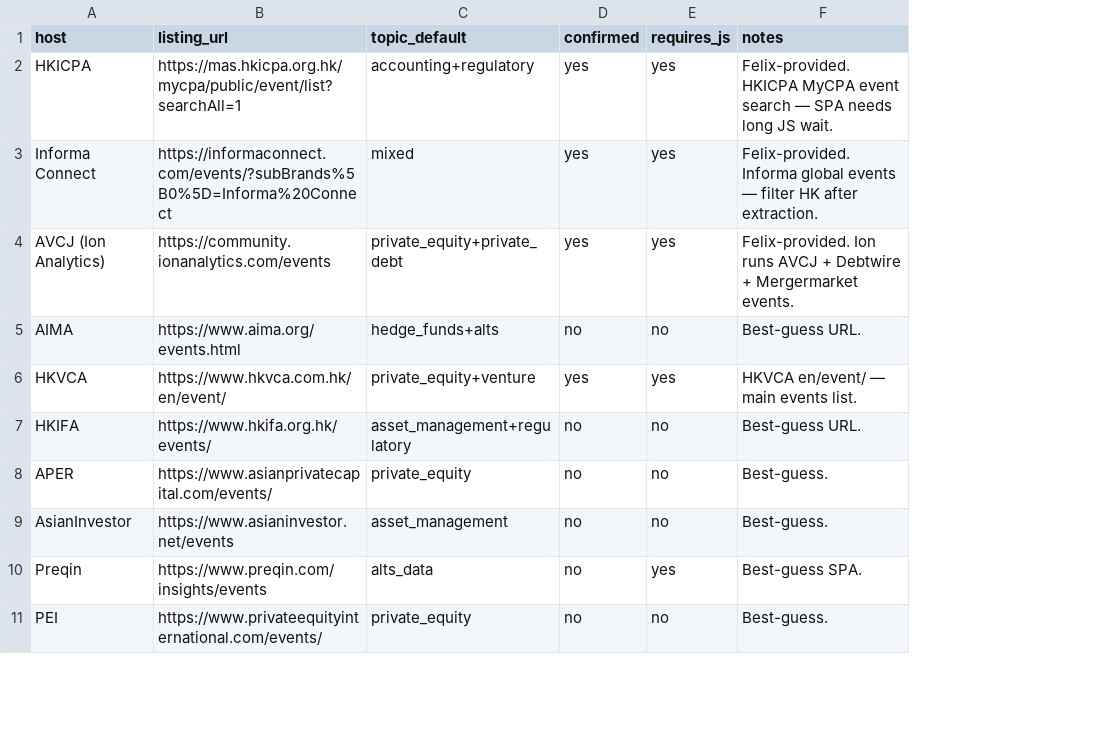
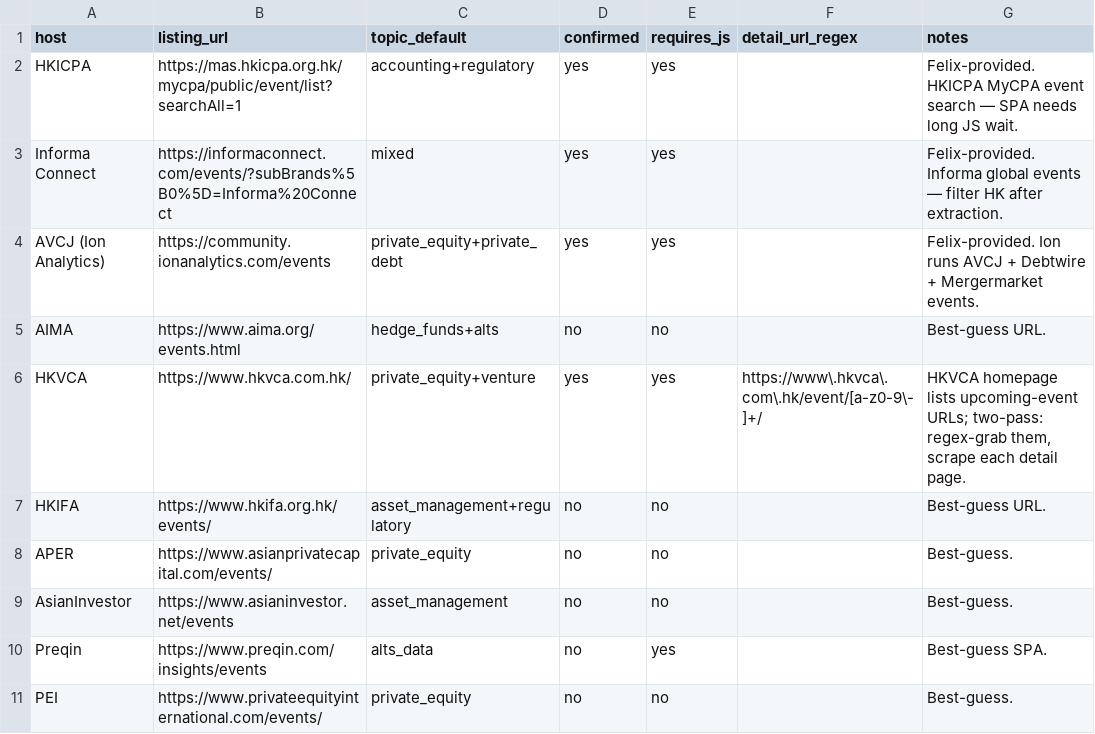
Before and after one commit to fengelh2/krollBD-triggers, a CSV file: data/event_sources.csv, drawn as a sheet; only a part is shown; addresses are those after the commit; the diff names each change by its address in the sheet, - before the commit and + after, or states it on an @@ line.

Commit message:
events: two-pass scraper + HKVCA wired (61 total)
Added detail_url_regex column to event_sources.csv. When set, the scraper
runs two-pass mode: fetch the index page, regex-match detail URLs, scrape
each event detail page, LLM-extract one event per page. Caps at 20 detail
pages per source to bound Firecrawl spend.

For two-pass mode the index fetch bypasses robots.txt (explicit opt-in
via event_sources.csv listing) and uses a 3s JS wait (sufficient for the
URL list to render; full per-event detail uses the standard wait).

HKVCA config switched to:
  listing_url=https://www.hkvca.com.hk/
  detail_url_regex=https://www\.hkvca\.com\.hk/event/[a-z0-9\-]+/
Result: 8 detail URLs found, 7 events extracted including Felix's two
flagged Brownbag Luncheon URLs. Total events.csv now 61.

```diff
--- a/data/event_sources.csv
+++ b/data/event_sources.csv
+column F (detail_url_regex), row 6: https://www\.hkvca\.com\.hk/event/[a-z0-9\-]+/
-B6 (listing_url): https://www.hkvca.com.hk/en/event/
+B6 (listing_url): https://www.hkvca.com.hk/
-G6 (notes): HKVCA en/event/ — main events list.
+G6 (notes): HKVCA homepage lists upcoming-event URLs; two-pass: regex-grab them, scrape each detail page.
```
Also changed, not shown: data/events.csv, 2 other files.
